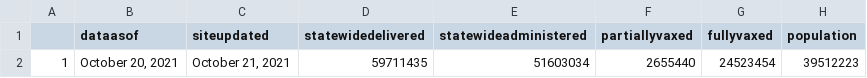
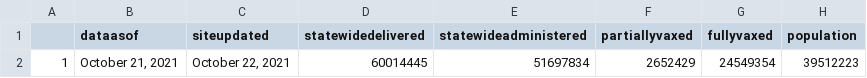
Before and after one commit to abcotvdata/CA-Vaccines, a CSV file: ca-vaccine-data/total-ca-vaccines-today.csv, drawn as a sheet.

Commit message:
GitHub Update CA Vaccine Totals Data 2021-10-22

```diff
--- a/ca-vaccine-data/total-ca-vaccines-today.csv
+++ b/ca-vaccine-data/total-ca-vaccines-today.csv
@@ -1,2 +1,2 @@
 "","dataasof","siteupdated","statewidedelivered","statewideadministered","partiallyvaxed","fullyvaxed","population"
-"1","October 20, 2021","October 21, 2021","59711435","51603034","2655440","24523454",39512223
+"1","October 21, 2021","October 22, 2021","60014445","51697834","2652429","24549354",39512223
```
